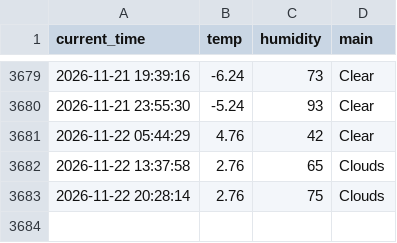
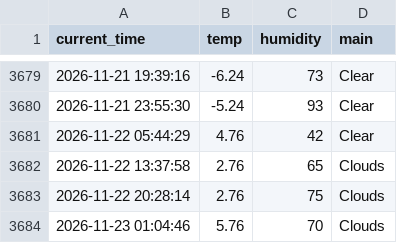
Before and after one commit to 0307102bj41-afk/weather_5m, a CSV file: weather.csv, drawn as a sheet; only a part is shown, gaps mark what is left out; the diff names each change by its address in the sheet, - before the commit and + after, or states it on an @@ line.

```diff
--- a/weather.csv
+++ b/weather.csv
+row 3684: 2026-11-23 01:04:46 | 5.76 | 70 | Clouds
```
